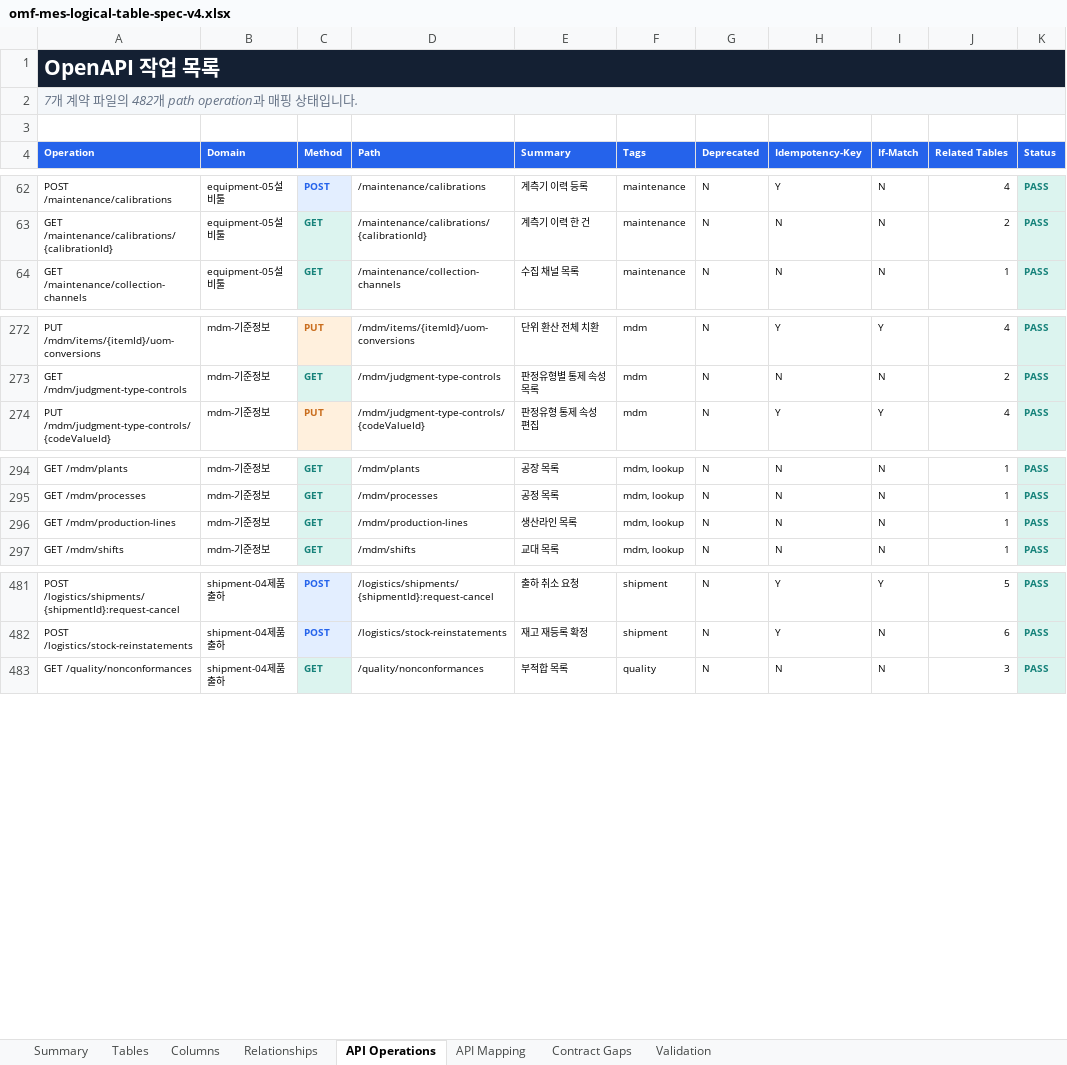
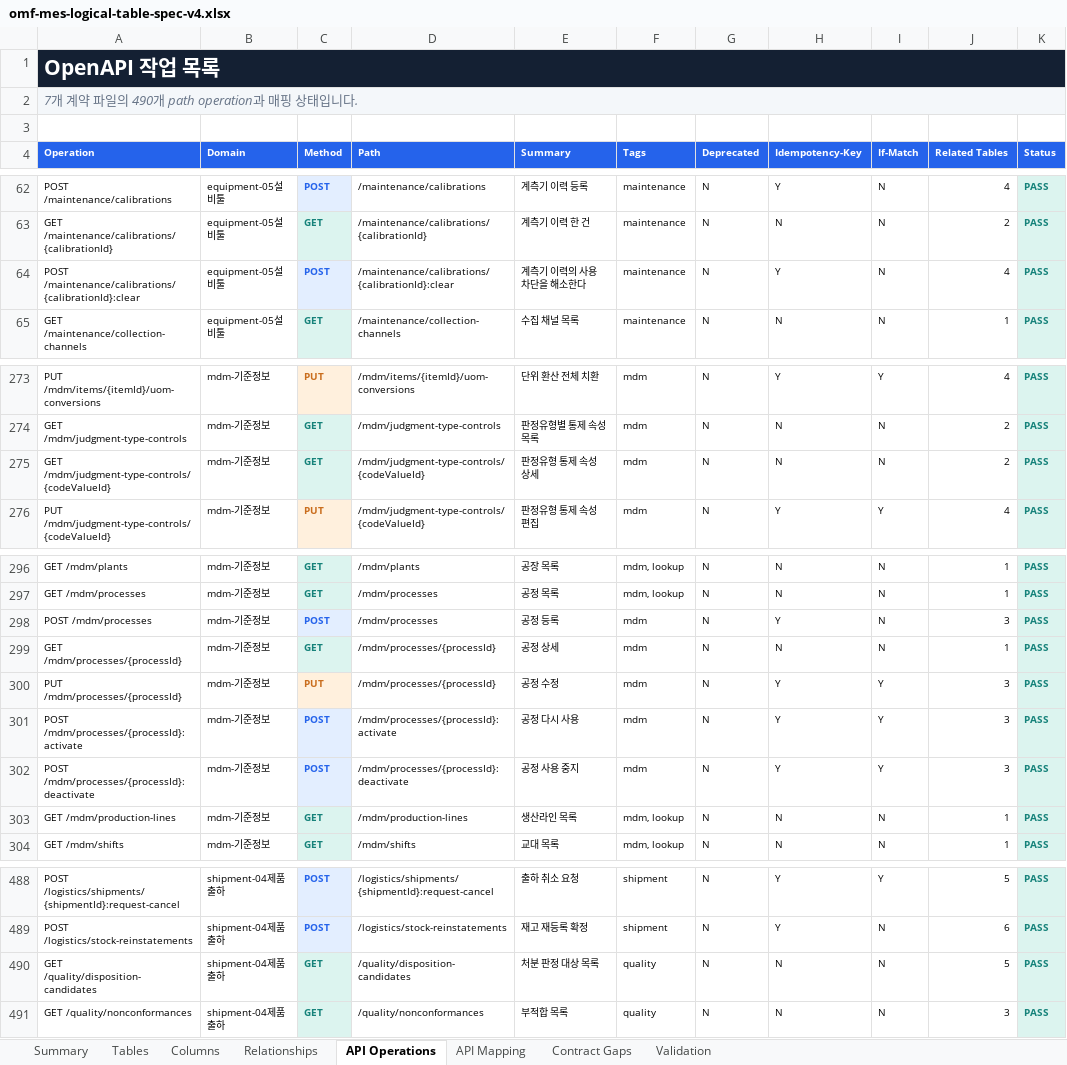
Before and after one commit to CREFLEINC/omf-mes-server, an Excel workbook: outputs/01a0376d-9b7c-7ce0-be72-2df4ecd65d94/omf-mes-logical-table-spec-v4.xlsx, sheet API Operations, drawn as a sheet; only a part is shown, gaps mark what is left out; values as stored, in another font and other column widths than the file's, no borders; charts and pictures and table styles not drawn; the diff names each change by its address in the sheet, - before the commit and + after, or states it on an @@ line.

```diff
--- a/outputs/01a0376d-9b7c-7ce0-be72-2df4ecd65d94/omf-mes-logical-table-spec-v4.xlsx (sheet API Operations)
+++ b/outputs/01a0376d-9b7c-7ce0-be72-2df4ecd65d94/omf-mes-logical-table-spec-v4.xlsx (sheet API Operations)
-A2 (Operation): 7개 계약 파일의 482개 path operation과 매핑 상태입니다.
+A2 (Operation): 7개 계약 파일의 490개 path operation과 매핑 상태입니다.
+row 64: POST /maintenance/calibrations/{calibrationId}:clear | equipment-05설비툴 | POST | /maintenance/calibrations/{calibrationId}:clear | 계측기 이력의 사용 차단을 해소한다 | maintenance | N | Y | N | 4 | PASS
+row 275: GET /mdm/judgment-type-controls/{codeValueId} | mdm-기준정보 | GET | /mdm/judgment-type-controls/{codeValueId} | 판정유형 통제 속성 상세 | mdm | N | N | N | 2 | PASS
+row 298: POST /mdm/processes | mdm-기준정보 | POST | /mdm/processes | 공정 등록 | mdm | N | Y | N | 3 | PASS
+row 299: GET /mdm/processes/{processId} | mdm-기준정보 | GET | /mdm/processes/{processId} | 공정 상세 | mdm | N | N | N | 1 | PASS
+row 300: PUT /mdm/processes/{processId} | mdm-기준정보 | PUT | /mdm/processes/{processId} | 공정 수정 | mdm | N | Y | Y | 3 | PASS
+row 301: POST /mdm/processes/{processId}:activate | mdm-기준정보 | POST | /mdm/processes/{processId}:activate | 공정 다시 사용 | mdm | N | Y | Y | 3 | PASS
+row 302: POST /mdm/processes/{processId}:deactivate | mdm-기준정보 | POST | /mdm/processes/{processId}:deactivate | 공정 사용 중지 | mdm | N | Y | Y | 3 | PASS
+row 490: GET /quality/disposition-candidates | shipment-04제품출하 | GET | /quality/disposition-candidates | 처분 판정 대상 목록 | quality | N | N | N | 5 | PASS
```
Also changed, not shown: sheet API Mapping, sheet Validation, sheet Summary, 23 other files.
